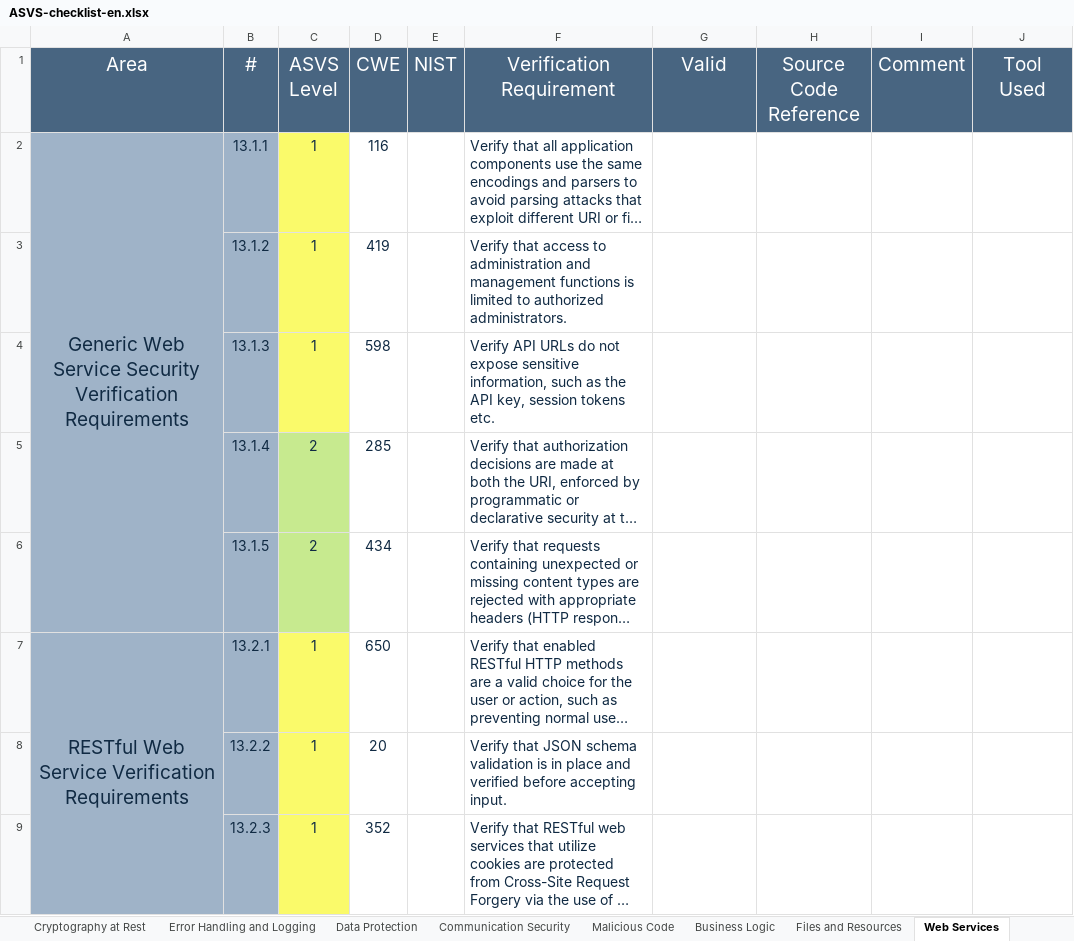
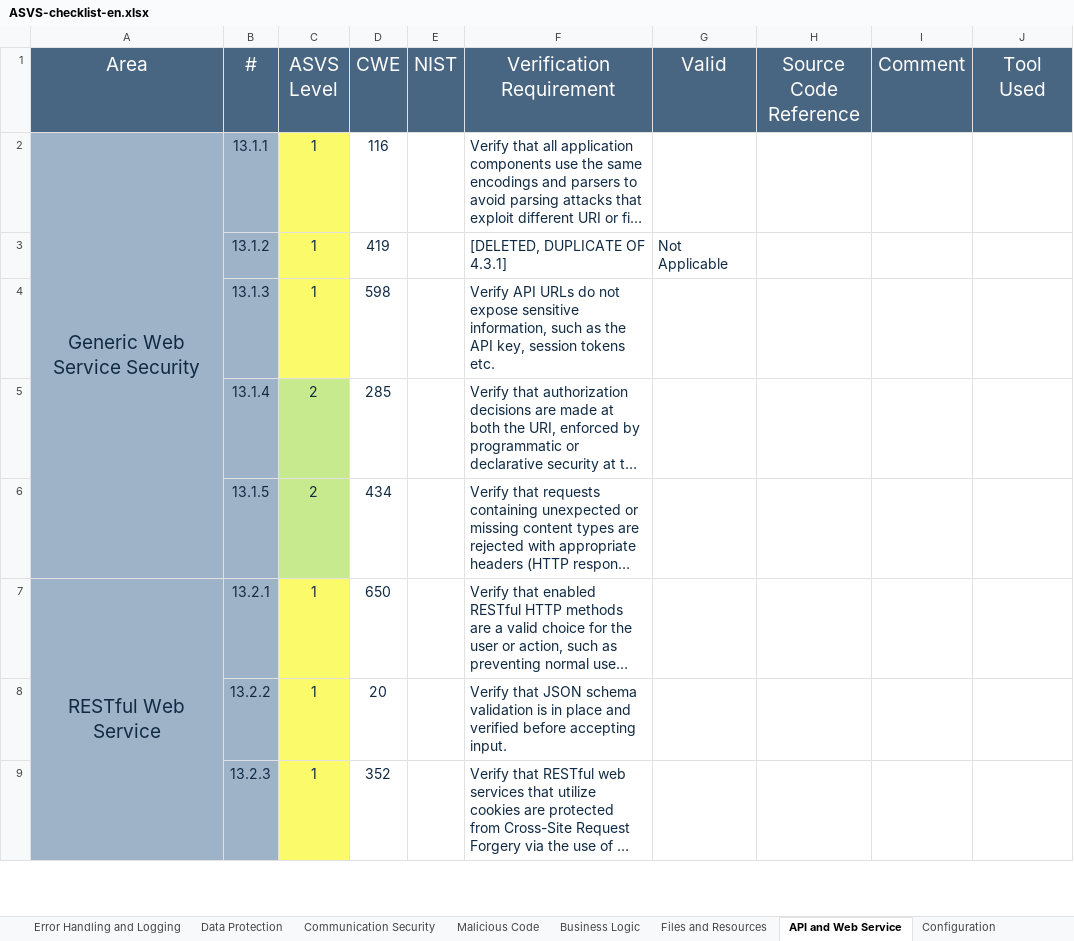
Before and after one commit to shenril/owasp-asvs-checklist, an Excel workbook: ASVS-checklist-en.xlsx, sheet API and Web Service, drawn as a sheet; only a part is shown; long unchanged cells end in …; values as stored, in another font and other column widths than the file's, no borders; the diff covers the shown part only; the diff names each change by its address in the sheet, - before the commit and + after, or states it on an @@ line.

```diff
--- a/ASVS-checklist-en.xlsx (sheet API and Web Service)
+++ b/ASVS-checklist-en.xlsx (sheet API and Web Service)
-sheet tab: Web Services
+sheet tab: API and Web Service
-A2 (Area): Generic Web Service Security Verification Requirements
+A2 (Area): Generic Web Service Security
-F3 (Verification Requirement): Verify that access to administration and management functions is limited to authorized administrators.
+F3 (Verification Requirement): [DELETED, DUPLICATE OF 4.3.1]
-G3 (Valid): (empty)
+G3 (Valid): Not Applicable
-A7 (Area): RESTful Web Service Verification Requirements
+A7 (Area): RESTful Web Service
```
Also changed, not shown: 4 edited cells elsewhere in this sheet, sheet Architecture, sheet Authentication, sheet Configuration, sheet Files and Resources, sheet Session Management, sheet Input Validation, 7 more sheets, formulas that keep their value, charts or pictures.
